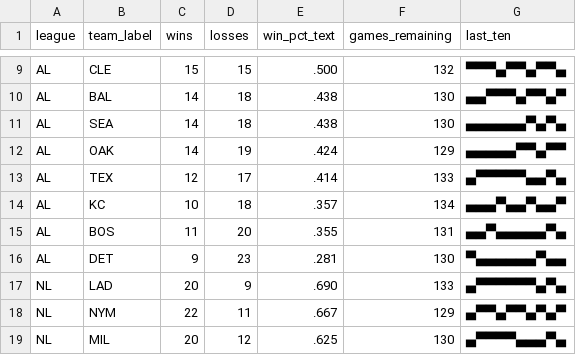
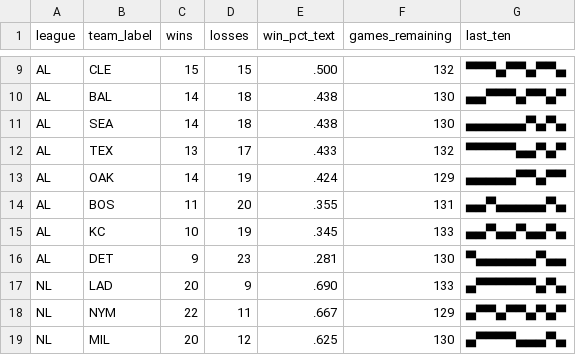
Before and after one commit to bzigterman/bzigterman.github.io-old, a CSV file: data/standings.csv, drawn as a sheet; only a part is shown, gaps mark what is left out.

```diff
--- a/data/standings.csv
+++ b/data/standings.csv
@@ -11,6 +11,6 @@ AL,BAL,14,18,.438,130,▄▄▀▀▀▄▀▀▄▀
 AL,SEA,14,18,.438,130,▄▄▄▄▄▄▀▄▀▄
+AL,TEX,13,17,.433,132,▀▀▀▀▀▄▄▀▄▀
 AL,OAK,14,19,.424,129,▄▄▄▄▄▀▀▄▀▀
-AL,TEX,12,17,.414,133,▄▀▀▀▀▀▄▄▀▄
-AL,KC ,10,18,.357,134,▄▄▄▀▄▄▀▄▄▀
 AL,BOS,11,20,.355,131,▄▄▀▄▄▄▄▄▀▄
+AL,KC ,10,19,.345,133,▄▄▀▄▄▀▄▄▀▄
 AL,DET,9,23,.281,130,▀▄▄▄▄▄▄▀▄▄
```
Also changed, not shown: 4 other files.
